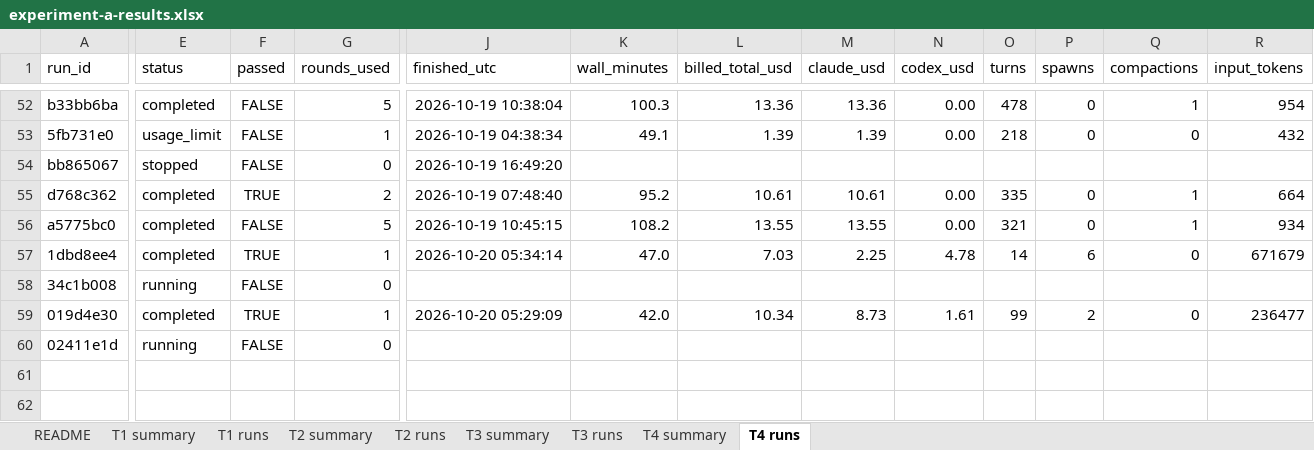
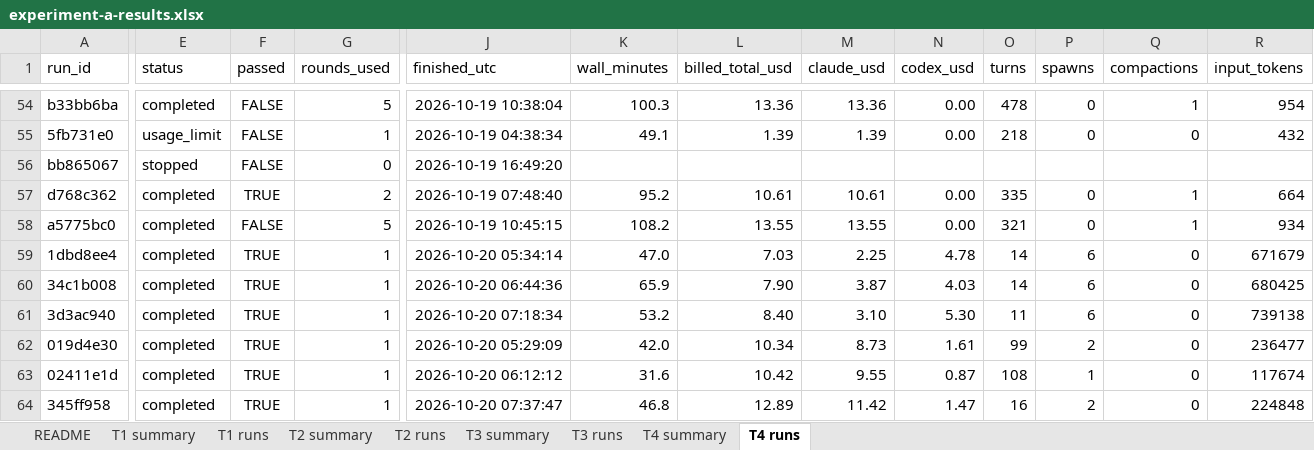
Before and after one commit to memphis242/agent-experiments, an Excel workbook: docs/results/experiment-a-results.xlsx, sheet T4 runs, drawn as a sheet; only a part is shown, gaps mark what is left out; values as stored, in another font and other column widths than the file's, no borders; table styles not drawn; addresses are those after the commit; rows hold the shown columns only; the diff covers the shown part only; the diff names each change by its address in the sheet, - before the commit and + after, or states it on an @@ line.

```diff
--- a/docs/results/experiment-a-results.xlsx (sheet T4 runs)
+++ b/docs/results/experiment-a-results.xlsx (sheet T4 runs)
-E60 (status): running
+E60 (status): completed
-F60 (passed): FALSE
+F60 (passed): TRUE
-G60 (rounds_used): 0
+G60 (rounds_used): 1
-J60 (finished_utc): (empty)
+J60 (finished_utc): 2026-10-20 06:44:36
-K60 (wall_minutes): (empty)
+K60 (wall_minutes): 65.9
-L60 (billed_total_usd): (empty)
+L60 (billed_total_usd): 7.90
-M60 (claude_usd): (empty)
+M60 (claude_usd): 3.87
-N60 (codex_usd): (empty)
+N60 (codex_usd): 4.03
-O60 (turns): (empty)
+O60 (turns): 14
-P60 (spawns): (empty)
+P60 (spawns): 6
-Q60 (compactions): (empty)
+Q60 (compactions): 0
-R60 (input_tokens): (empty)
+R60 (input_tokens): 680425
+row 61: 3d3ac940 | completed | TRUE | 1 | 2026-10-20 07:18:34 | 53.2 | 8.40 | 3.10 | 5.30 | 11 | 6 | 0 | 739138
-E63 (status): running
+E63 (status): completed
-F63 (passed): FALSE
+F63 (passed): TRUE
-G63 (rounds_used): 0
+G63 (rounds_used): 1
-J63 (finished_utc): (empty)
+J63 (finished_utc): 2026-10-20 06:12:12
-K63 (wall_minutes): (empty)
+K63 (wall_minutes): 31.6
-L63 (billed_total_usd): (empty)
+L63 (billed_total_usd): 10.42
-M63 (claude_usd): (empty)
+M63 (claude_usd): 9.55
-N63 (codex_usd): (empty)
+N63 (codex_usd): 0.87
-O63 (turns): (empty)
+O63 (turns): 108
-P63 (spawns): (empty)
+P63 (spawns): 1
-Q63 (compactions): (empty)
+Q63 (compactions): 0
-R63 (input_tokens): (empty)
+R63 (input_tokens): 117674
+row 64: 345ff958 | completed | TRUE | 1 | 2026-10-20 07:37:47 | 46.8 | 12.89 | 11.42 | 1.47 | 16 | 2 | 0 | 224848
```
Also changed, not shown: 2 added rows and 52 edited cells elsewhere in this sheet, sheet T4 summary, sheet README, 4 other files.
